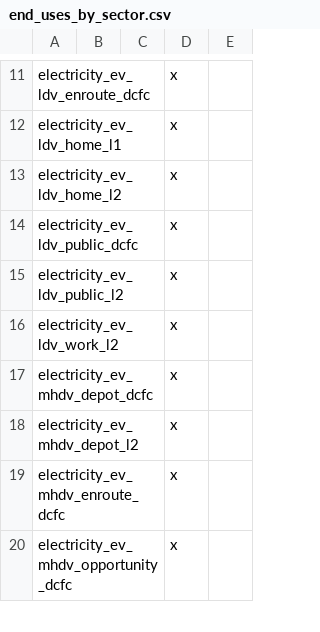
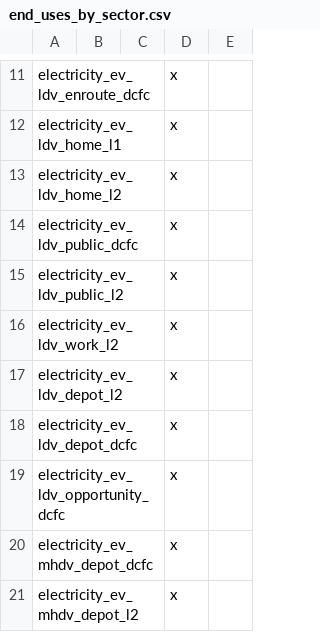
Before and after one commit to dsgrid/dsgrid-project-IEF, a CSV file: project/dimensions/subset/end_uses_by_sector.csv, drawn as a sheet; only a part is shown, gaps mark what is left out; the shorter side is filled out with more unchanged rows; the diff names each change by its address in the sheet, - before the commit and + after, or states it on an @@ line.

Commit message:
Add base dimension name

```diff
--- a/project/dimensions/subset/end_uses_by_sector.csv
+++ b/project/dimensions/subset/end_uses_by_sector.csv
+row 17: electricity_ev_ldv_depot_l2 |  |  | x
+row 18: electricity_ev_ldv_depot_dcfc |  |  | x
+row 19: electricity_ev_ldv_opportunity_dcfc |  |  | x
```
Also changed, not shown: project/dimensions/subset/end_uses_by_fuel_type.csv, 1 other file.
